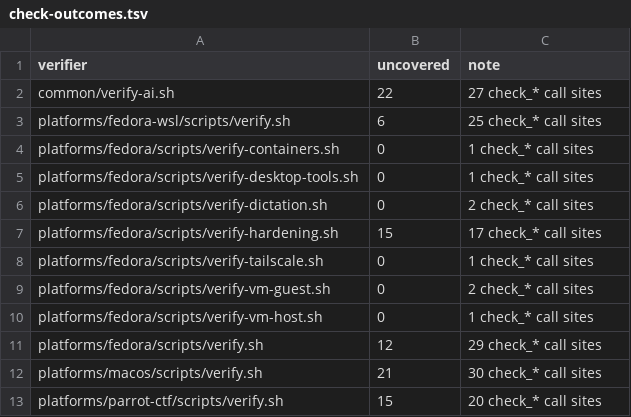
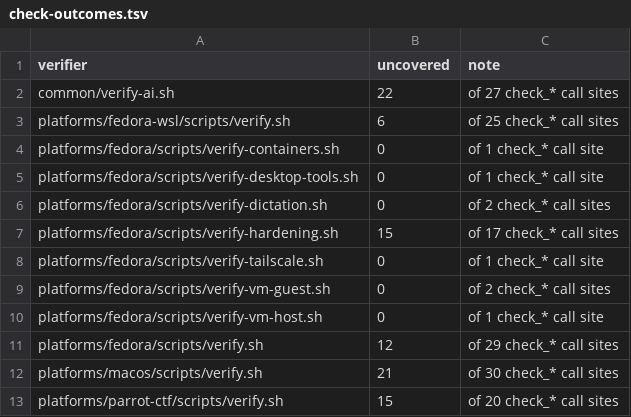
Before and after one commit to KasperElbo/dotfiles, a TSV file: config/check-outcomes.tsv, drawn as a sheet.

```diff
--- a/config/check-outcomes.tsv
+++ b/config/check-outcomes.tsv
@@ -1,13 +1,13 @@
 verifier	uncovered	note
-common/verify-ai.sh	22	27 check_* call sites
-platforms/fedora-wsl/scripts/verify.sh	6	25 check_* call sites
-platforms/fedora/scripts/verify-containers.sh	0	1 check_* call sites
-platforms/fedora/scripts/verify-desktop-tools.sh	0	1 check_* call sites
-platforms/fedora/scripts/verify-dictation.sh	0	2 check_* call sites
-platforms/fedora/scripts/verify-hardening.sh	15	17 check_* call sites
-platforms/fedora/scripts/verify-tailscale.sh	0	1 check_* call sites
-platforms/fedora/scripts/verify-vm-guest.sh	0	2 check_* call sites
-platforms/fedora/scripts/verify-vm-host.sh	0	1 check_* call sites
-platforms/fedora/scripts/verify.sh	12	29 check_* call sites
-platforms/macos/scripts/verify.sh	21	30 check_* call sites
-platforms/parrot-ctf/scripts/verify.sh	15	20 check_* call sites
+common/verify-ai.sh	22	of 27 check_* call sites
+platforms/fedora-wsl/scripts/verify.sh	6	of 25 check_* call sites
+platforms/fedora/scripts/verify-containers.sh	0	of 1 check_* call site
+platforms/fedora/scripts/verify-desktop-tools.sh	0	of 1 check_* call site
+platforms/fedora/scripts/verify-dictation.sh	0	of 2 check_* call sites
+platforms/fedora/scripts/verify-hardening.sh	15	of 17 check_* call sites
+platforms/fedora/scripts/verify-tailscale.sh	0	of 1 check_* call site
+platforms/fedora/scripts/verify-vm-guest.sh	0	of 2 check_* call sites
+platforms/fedora/scripts/verify-vm-host.sh	0	of 1 check_* call site
+platforms/fedora/scripts/verify.sh	12	of 29 check_* call sites
+platforms/macos/scripts/verify.sh	21	of 30 check_* call sites
+platforms/parrot-ctf/scripts/verify.sh	15	of 20 check_* call sites
```
Also changed, not shown: 1 other file.
